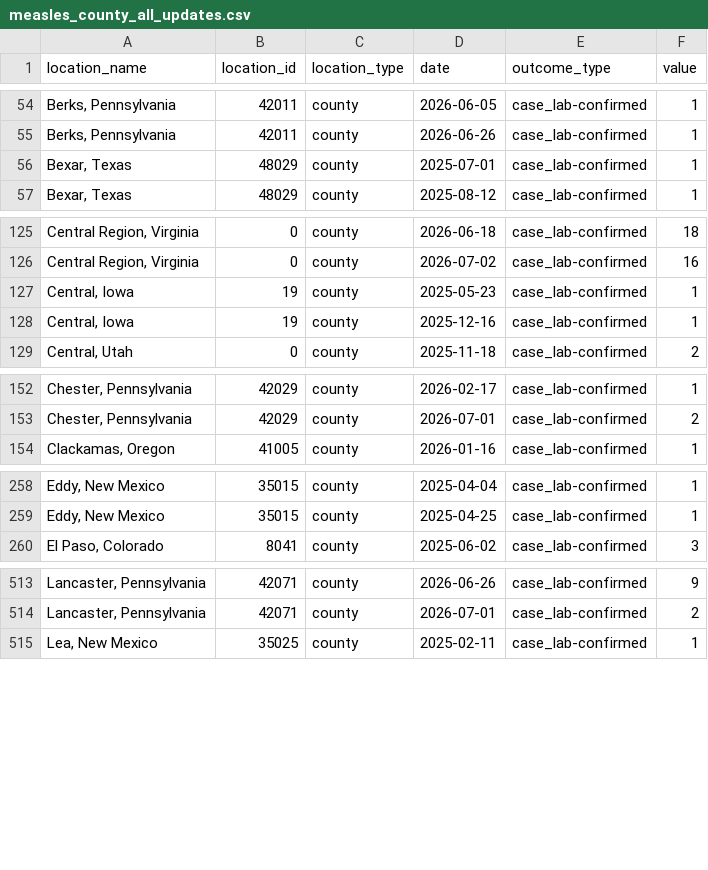
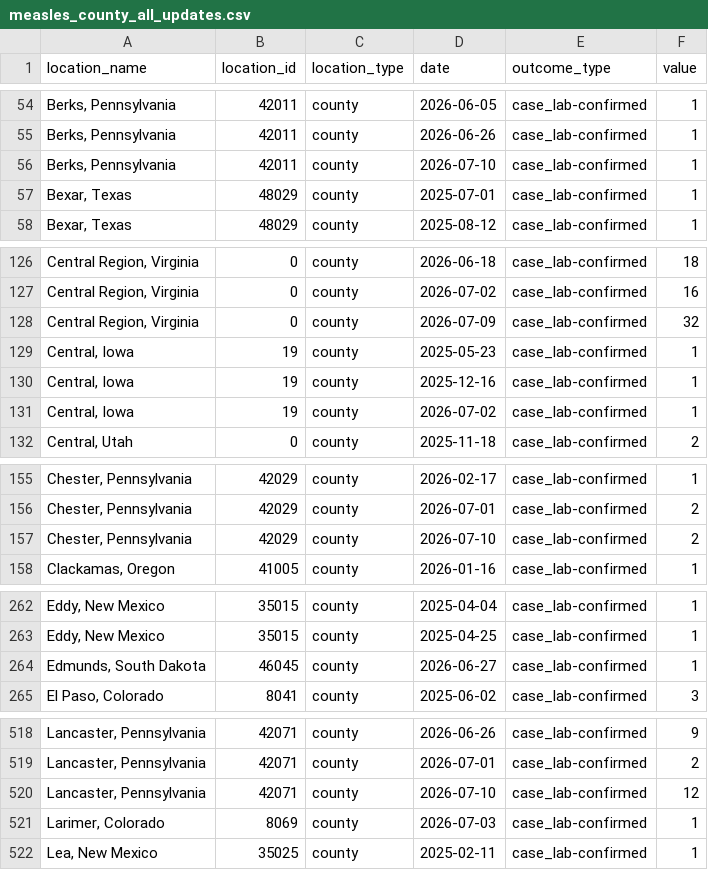
Before and after one commit to CSSEGISandData/measles_data, a CSV file: measles_county_all_updates.csv, drawn as a sheet; only a part is shown, gaps mark what is left out; the diff covers the shown part only.

```diff
--- a/measles_county_all_updates.csv
+++ b/measles_county_all_updates.csv
@@ -55,2 +55,3 @@ location_name,location_id,location_type,date,outcome_type,value
 "Berks, Pennsylvania",42011,county,2026-06-26,case_lab-confirmed,1
+"Berks, Pennsylvania",42011,county,2026-07-10,case_lab-confirmed,1
 "Bexar, Texas",48029,county,2025-07-01,case_lab-confirmed,1
@@ -126,4 +127,6 @@ location_name,location_id,location_type,date,outcome_type,value
 "Central Region, Virginia",0,county,2026-07-02,case_lab-confirmed,16
+"Central Region, Virginia",0,county,2026-07-09,case_lab-confirmed,32
 "Central, Iowa",19,county,2025-05-23,case_lab-confirmed,1
 "Central, Iowa",19,county,2025-12-16,case_lab-confirmed,1
+"Central, Iowa",19,county,2026-07-02,case_lab-confirmed,1
 "Central, Utah",0,county,2025-11-18,case_lab-confirmed,2
@@ -153,2 +156,3 @@ location_name,location_id,location_type,date,outcome_type,value
 "Chester, Pennsylvania",42029,county,2026-07-01,case_lab-confirmed,2
+"Chester, Pennsylvania",42029,county,2026-07-10,case_lab-confirmed,2
 "Clackamas, Oregon",41005,county,2026-01-16,case_lab-confirmed,1
@@ -259,2 +263,3 @@ location_name,location_id,location_type,date,outcome_type,value
 "Eddy, New Mexico",35015,county,2025-04-25,case_lab-confirmed,1
+"Edmunds, South Dakota",46045,county,2026-06-27,case_lab-confirmed,1
 "El Paso, Colorado",8041,county,2025-06-02,case_lab-confirmed,3
@@ -514,2 +519,4 @@ location_name,location_id,location_type,date,outcome_type,value
 "Lancaster, Pennsylvania",42071,county,2026-07-01,case_lab-confirmed,2
+"Lancaster, Pennsylvania",42071,county,2026-07-10,case_lab-confirmed,12
+"Larimer, Colorado",8069,county,2026-07-03,case_lab-confirmed,1
 "Lea, New Mexico",35025,county,2025-02-11,case_lab-confirmed,1
```
Also changed, not shown: 7 added rows and 5 edited cells elsewhere in this file, Top_states_time_series.csv, measles_county_all_updates_detailed.csv.
